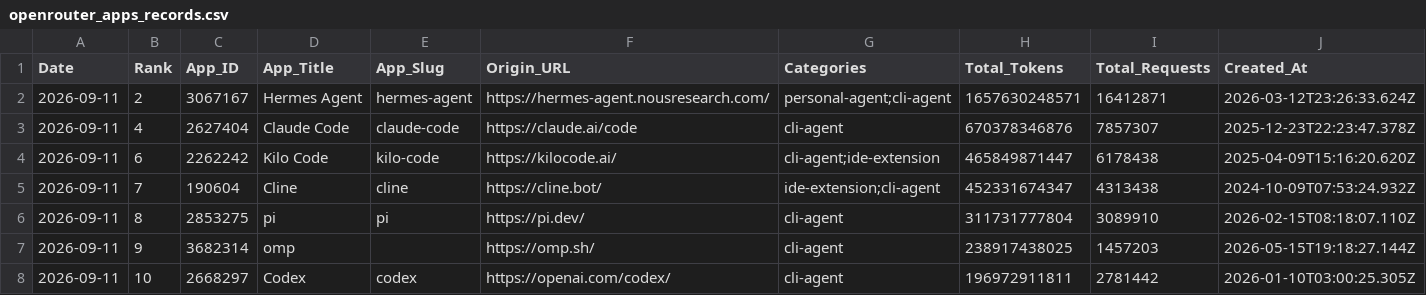
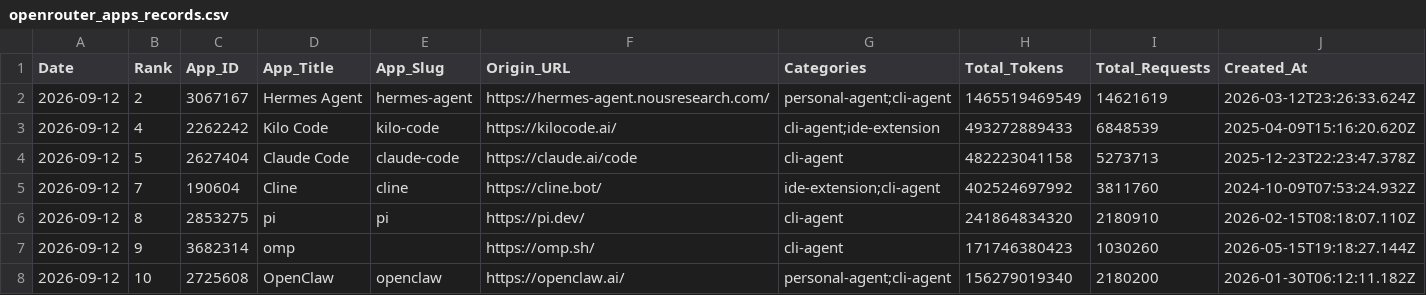
Before and after one commit to Kenneth-Top/workflows-, a CSV file: openrouter_apps_records.csv, drawn as a sheet; only a part is shown; the diff covers the shown part only.

```diff
--- a/openrouter_apps_records.csv
+++ b/openrouter_apps_records.csv
@@ -1,8 +1,8 @@
 Date,Rank,App_ID,App_Title,App_Slug,Origin_URL,Categories,Total_Tokens,Total_Requests,Created_At
-2026-09-11,2,3067167,Hermes Agent,hermes-agent,https://hermes-agent.nousresearch.com/,personal-agent;cli-agent,1657630248571,16412871,2026-03-12T23:26:33.624Z
-2026-09-11,4,2627404,Claude Code,claude-code,https://claude.ai/code,cli-agent,670378346876,7857307,2025-12-23T22:23:47.378Z
-2026-09-11,6,2262242,Kilo Code,kilo-code,https://kilocode.ai/,cli-agent;ide-extension,465849871447,6178438,2025-04-09T15:16:20.620Z
-2026-09-11,7,190604,Cline,cline,https://cline.bot/,ide-extension;cli-agent,452331674347,4313438,2024-10-09T07:53:24.932Z
-2026-09-11,8,2853275,pi,pi,https://pi.dev/,cli-agent,311731777804,3089910,2026-02-15T08:18:07.110Z
-2026-09-11,9,3682314,omp,,https://omp.sh/,cli-agent,238917438025,1457203,2026-05-15T19:18:27.144Z
-2026-09-11,10,2668297,Codex,codex,https://openai.com/codex/,cli-agent,196972911811,2781442,2026-01-10T03:00:25.305Z
+2026-09-12,2,3067167,Hermes Agent,hermes-agent,https://hermes-agent.nousresearch.com/,personal-agent;cli-agent,1465519469549,14621619,2026-03-12T23:26:33.624Z
+2026-09-12,4,2262242,Kilo Code,kilo-code,https://kilocode.ai/,cli-agent;ide-extension,493272889433,6848539,2025-04-09T15:16:20.620Z
+2026-09-12,5,2627404,Claude Code,claude-code,https://claude.ai/code,cli-agent,482223041158,5273713,2025-12-23T22:23:47.378Z
+2026-09-12,7,190604,Cline,cline,https://cline.bot/,ide-extension;cli-agent,402524697992,3811760,2024-10-09T07:53:24.932Z
+2026-09-12,8,2853275,pi,pi,https://pi.dev/,cli-agent,241864834320,2180910,2026-02-15T08:18:07.110Z
+2026-09-12,9,3682314,omp,,https://omp.sh/,cli-agent,171746380423,1030260,2026-05-15T19:18:27.144Z
+2026-09-12,10,2725608,OpenClaw,openclaw,https://openclaw.ai/,personal-agent;cli-agent,156279019340,2180200,2026-01-30T06:12:11.182Z
```
Also changed, not shown: 1 added row, 1 removed row and 101 edited cells elsewhere in this file, openrouter_category_usage_records.csv, openrouter_market_share_records.csv, 2 other files.
